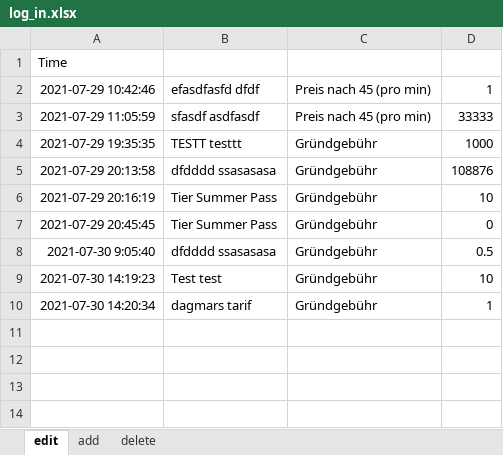
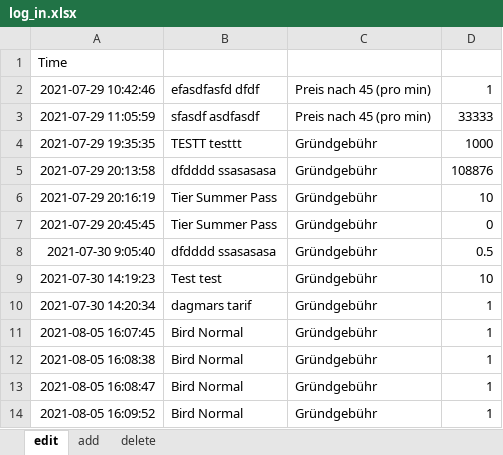
Before and after one commit to jhwarnecke/scooter, an Excel workbook: log_in.xlsx, sheet edit, drawn as a sheet; values as stored, in another font and other column widths than the file's, no borders; the diff names each change by its address in the sheet, - before the commit and + after, or states it on an @@ line.

```diff
--- a/log_in.xlsx (sheet edit)
+++ b/log_in.xlsx (sheet edit)
+row 11: 2021-08-05 16:07:45 | Bird Normal | Gründgebühr | 1
+row 12: 2021-08-05 16:08:38 | Bird Normal | Gründgebühr | 1
+row 13: 2021-08-05 16:08:47 | Bird Normal | Gründgebühr | 1
+row 14: 2021-08-05 16:09:52 | Bird Normal | Gründgebühr | 1
```
Also changed, not shown: log_out.xlsx, scooter.xlsx, 5 other files.
